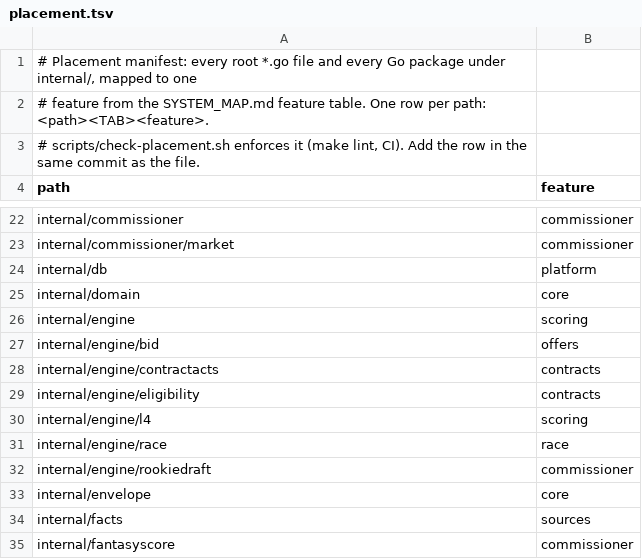
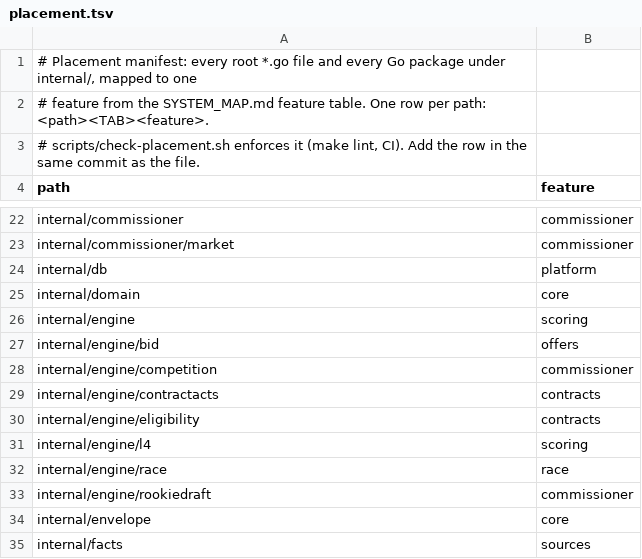
Before and after one commit to secureprospective/TheWarRoom, a TSV file: docs/architecture/placement.tsv, drawn as a sheet; only a part is shown, gaps mark what is left out; the shorter side is filled out with more unchanged rows; the diff names each change by its address in the sheet, - before the commit and + after, or states it on an @@ line.

```diff
--- a/docs/architecture/placement.tsv
+++ b/docs/architecture/placement.tsv
+row 28: internal/engine/competition | commissioner
```
Also changed, not shown: scripts/ci-shard-weights.tsv, 24 other files.
